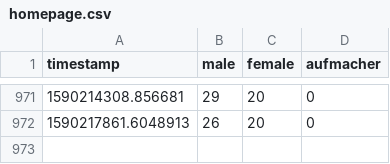
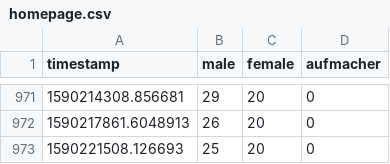
Before and after one commit to ninabcdefghi/automata2, a CSV file: homepage.csv, drawn as a sheet; only a part is shown, gaps mark what is left out.

```diff
--- a/homepage.csv
+++ b/homepage.csv
@@ -972 +972,2 @@ timestamp,male,female,aufmacher
 1590217861.6048913,26,20,0
+1590221508.126693,25,20,0
```
Also changed, not shown: 1 other file.
